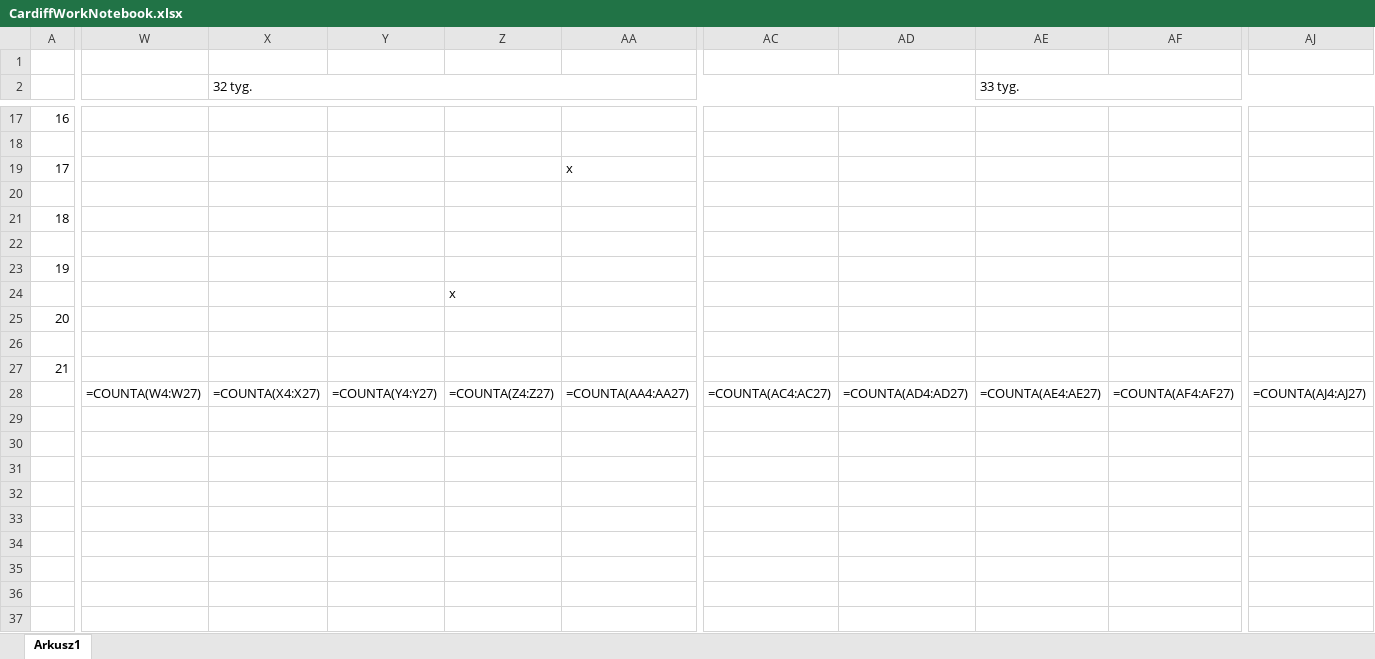
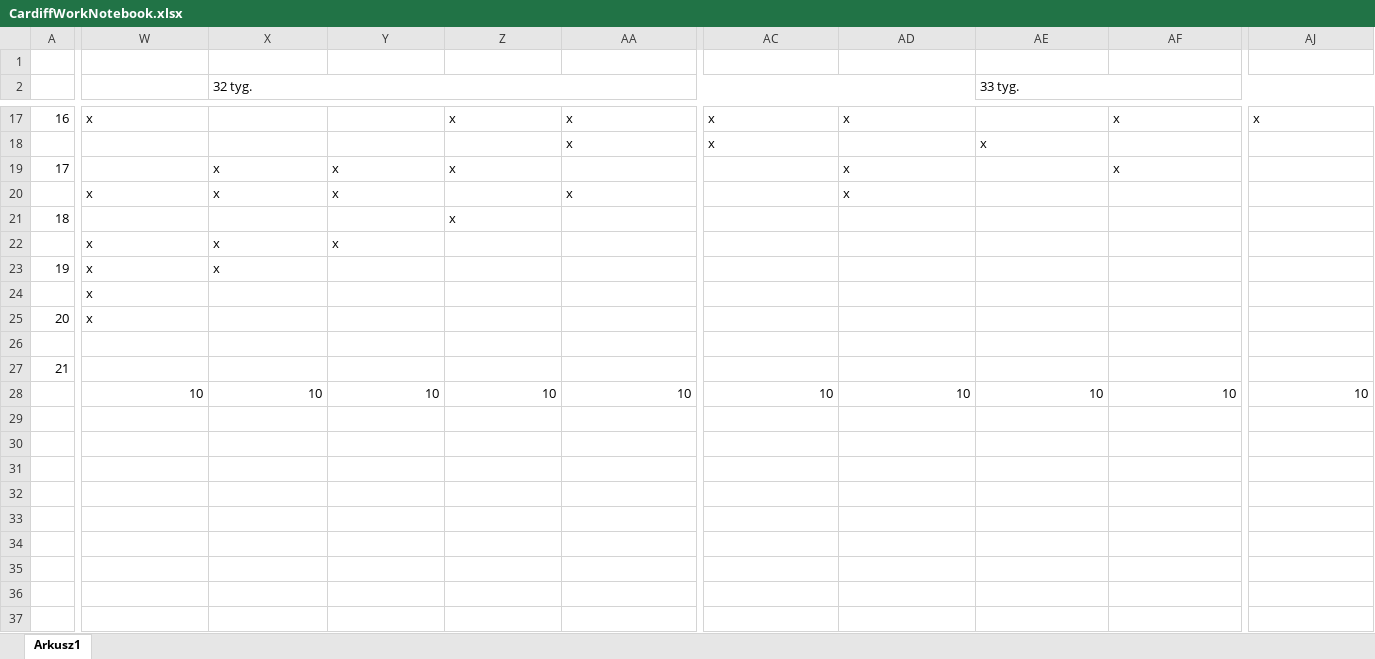
Before and after one commit to maniakiemby/Cardiff-recording-baby-s-movements, an Excel workbook: CardiffWorkNotebook.xlsx, sheet Arkusz1, drawn as a sheet; only a part is shown, gaps mark what is left out; values as stored, in another font and other column widths than the file's, no cell formats; formulas without a stored value are shown as written; conditional formats not drawn; removed rows and columns are numbered as before the commit, all else as after; rows hold the shown columns only; the diff covers the shown part only; the diff names each change by its address in the sheet, - before the commit and + after, or states it on an @@ line.

```diff
--- a/CardiffWorkNotebook.xlsx (sheet Arkusz1)
+++ b/CardiffWorkNotebook.xlsx (sheet Arkusz1)
-W17: (empty)
+W17: x
-Z17: (empty)
+Z17: x
-AA17:AA18: (empty)
+AA17:AA18: x
-AC17:AC18: (empty)
+AC17:AC18: x
-AD17: (empty)
+AD17: x
-AF17: (empty)
+AF17: x
-AJ17: (empty)
+AJ17: x
-AE18 (33 tyg.): (empty)
+AE18 (33 tyg.): x
-X19:X20 (32 tyg.): (empty)
+X19:X20 (32 tyg.): x
-Y19:Y20: (empty)
+Y19:Y20: x
-Z19: (empty)
+Z19: x
-AA19: x
+AA19: (empty)
-AD19:AD20: (empty)
+AD19:AD20: x
-AF19: (empty)
+AF19: x
-W20: (empty)
+W20: x
-AA20: (empty)
+AA20: x
-Z21: (empty)
+Z21: x
-W22:W25: (empty)
+W22:W25: x
-X22:X23 (32 tyg.): (empty)
+X22:X23 (32 tyg.): x
-Y22: (empty)
+Y22: x
-Z24: x
+Z24: (empty)
-row 28:  | =COUNTA(W4:W27) | =COUNTA(X4:X27) | =COUNTA(Y4:Y27) | =COUNTA(Z4:Z27) | =COUNTA(AA4:AA27) | =COUNTA(AC4:AC27) | =COUNTA(AD4:AD27) | =COUNTA(AE4:AE27) | =COUNTA(AF4:AF27) | =COUNTA(AJ4:AJ27)
+row 28:  | 10 | 10 | 10 | 10 | 10 | 10 | 10 | 10 | 10 | 10
```
Also changed, not shown: 3 added rows, 3 removed rows and 91 edited cells elsewhere in this sheet, cell formats, 2 other files.
